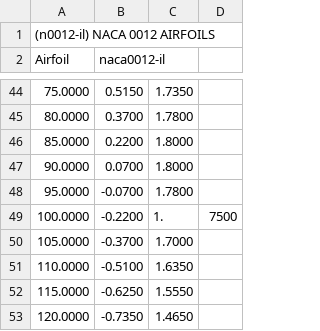
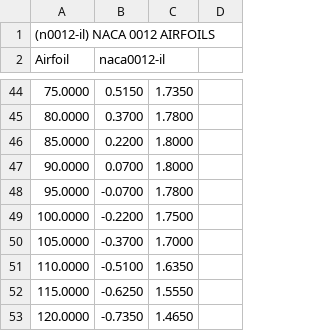
Before and after one commit to MyBeets/KehillahRobotics, a CSV file: data/xf-naca001034-il-1000000-Ex.csv, drawn as a sheet; only a part is shown, gaps mark what is left out; the diff names each change by its address in the sheet, - before the commit and + after, or states it on an @@ line.

Commit message:
added vector variable and fixe typo in foil data

```diff
--- a/data/xf-naca001034-il-1000000-Ex.csv
+++ b/data/xf-naca001034-il-1000000-Ex.csv
-C49: 1.
+C49: 1.7500
-D49: 7500
+D49: (empty)
```
Also changed, not shown: 1 other file.
